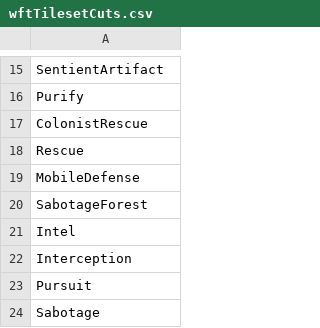
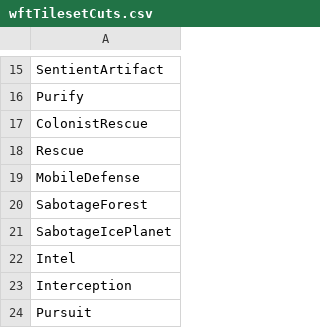
Before and after one commit to lynkfox/WarframeTilesets, a CSV file: Webpage/WFTileCounter/wwwroot/lib/lists/wftTilesetCuts.csv, drawn as a sheet; only a part is shown, gaps mark what is left out; the shorter side is filled out with more unchanged rows; the diff names each change by its address in the sheet, - before the commit and + after, or states it on an @@ line.

```diff
--- a/Webpage/WFTileCounter/wwwroot/lib/lists/wftTilesetCuts.csv
+++ b/Webpage/WFTileCounter/wwwroot/lib/lists/wftTilesetCuts.csv
+row 21: SabotageIcePlanet
```
Also changed, not shown: 10 other files.
